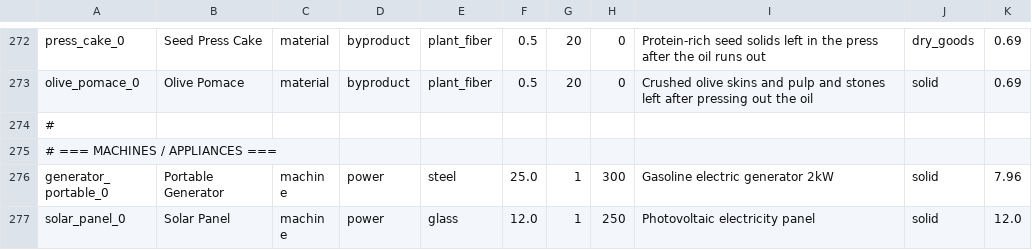
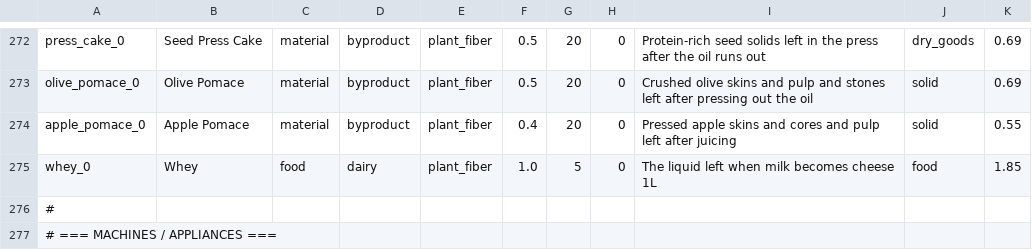
Before and after one commit to Shaostoul/Humanity, a CSV file: data/items.csv, drawn as a sheet; only a part is shown, gaps mark what is left out; the shorter side is filled out with more unchanged rows; the diff names each change by its address in the sheet, - before the commit and + after, or states it on an @@ line.

```diff
--- a/data/items.csv
+++ b/data/items.csv
+row 274: apple_pomace_0 | Apple Pomace | material | byproduct | plant_fiber | 0.4 | 20 | 0 | Pressed apple skins and cores and pulp left after juicing | solid | 0.55
+row 275: whey_0 | Whey | food | dairy | plant_fiber | 1.0 | 5 | 0 | The liquid left when milk becomes cheese 1L | food | 1.85
```
Also changed, not shown: data/recipes.csv, 23 other files.
